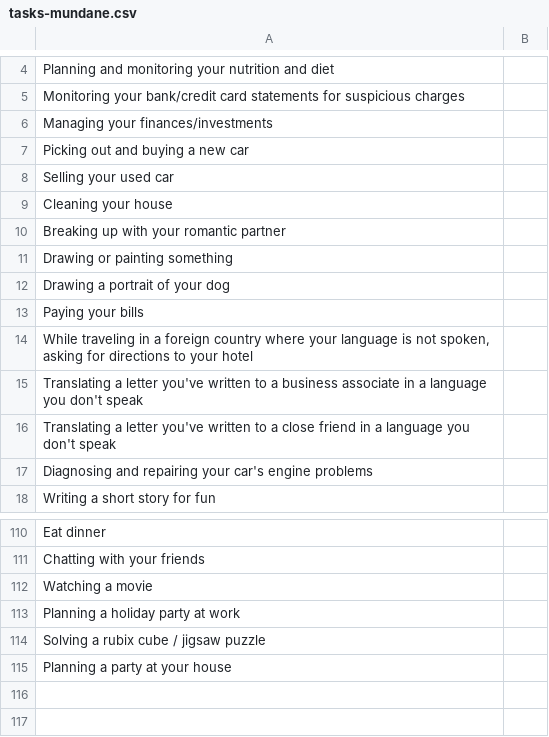
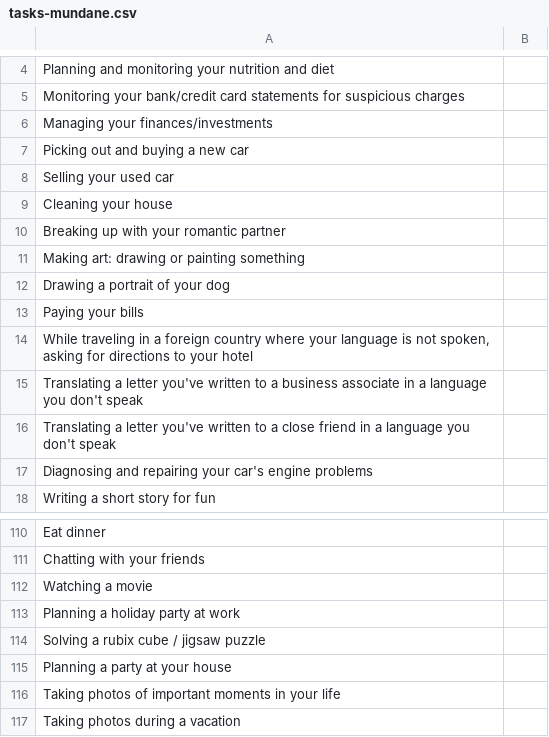
Before and after one commit to blubars/task-delegability, a CSV file: tasks/tasks-mundane.csv, drawn as a sheet; only a part is shown, gaps mark what is left out.

```diff
--- a/tasks/tasks-mundane.csv
+++ b/tasks/tasks-mundane.csv
@@ -10,3 +10,3 @@ Cleaning your house,
 Breaking up with your romantic partner,
-Drawing or painting something,
+Making art: drawing or painting something,
 Drawing a portrait of your dog,
@@ -115 +115,3 @@ Solving a rubix cube / jigsaw puzzle,
 Planning a party at your house,
+Taking photos of important moments in your life,
+Taking photos during a vacation,
```
Also changed, not shown: tasks/tasks-conf.csv.
